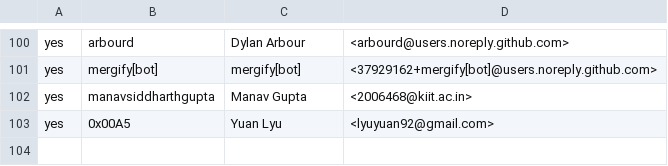
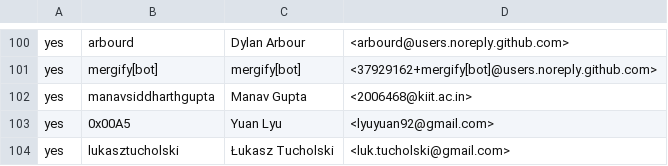
Before and after one commit to rjtch/ockam-contributors, a CSV file: CONTRIBUTORS.csv, drawn as a sheet; only a part is shown, gaps mark what is left out.

Commit message:
Add myself to contributors

```diff
--- a/CONTRIBUTORS.csv
+++ b/CONTRIBUTORS.csv
@@ -103 +103,2 @@ yes,manavsiddharthgupta,Manav Gupta,<2006468@kiit.ac.in>
 yes,0x00A5,Yuan Lyu,<lyuyuan92@gmail.com>
+yes,lukasztucholski,Łukasz Tucholski,<luk.tucholski@gmail.com>
```
